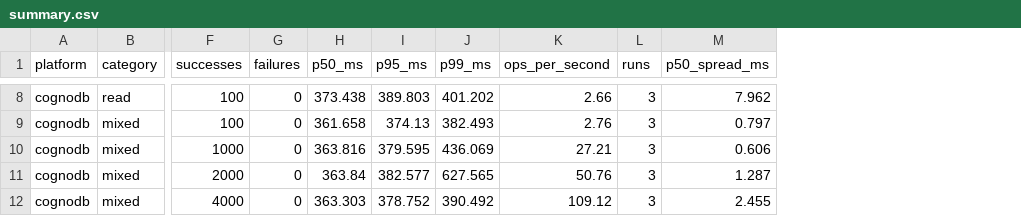
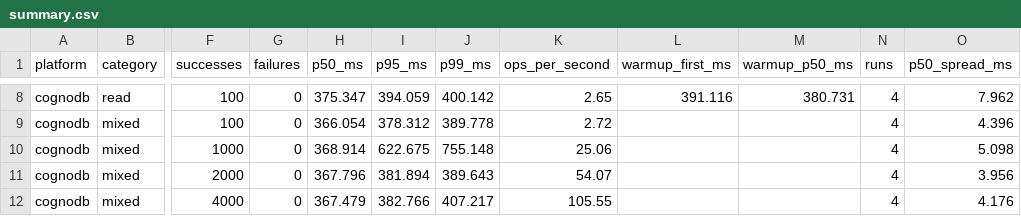
Before and after one commit to Davidjos03/CognoDB-Graph-Database-Cloud-Benchmarking, a CSV file: results/summary.csv, drawn as a sheet; only a part is shown, gaps mark what is left out; addresses are those after the commit; the diff covers the shown part only; the diff names each change by its address in the sheet, - before the commit and + after, or states it on an @@ line.

```diff
--- a/results/summary.csv
+++ b/results/summary.csv
+column L (warmup_first_ms), row 8: 391.116
+column M (warmup_p50_ms), row 8: 380.731
-H8 (p50_ms): 373.438
+H8 (p50_ms): 375.347
-I8 (p95_ms): 389.803
+I8 (p95_ms): 394.059
-J8 (p99_ms): 401.202
+J8 (p99_ms): 400.142
-K8 (ops_per_second): 2.66
+K8 (ops_per_second): 2.65
-N8:N12 (runs): 3
+N8:N12 (runs): 4
-H9 (p50_ms): 361.658
+H9 (p50_ms): 366.054
-I9 (p95_ms): 374.13
+I9 (p95_ms): 378.312
-J9 (p99_ms): 382.493
+J9 (p99_ms): 389.778
-K9 (ops_per_second): 2.76
+K9 (ops_per_second): 2.72
-O9 (p50_spread_ms): 0.797
+O9 (p50_spread_ms): 4.396
-H10 (p50_ms): 363.816
+H10 (p50_ms): 368.914
-I10 (p95_ms): 379.595
+I10 (p95_ms): 622.675
-J10 (p99_ms): 436.069
+J10 (p99_ms): 755.148
-K10 (ops_per_second): 27.21
+K10 (ops_per_second): 25.06
-O10 (p50_spread_ms): 0.606
+O10 (p50_spread_ms): 5.098
-H11 (p50_ms): 363.84
+H11 (p50_ms): 367.796
-I11 (p95_ms): 382.577
+I11 (p95_ms): 381.894
-J11 (p99_ms): 627.565
+J11 (p99_ms): 389.643
-K11 (ops_per_second): 50.76
+K11 (ops_per_second): 54.07
-O11 (p50_spread_ms): 1.287
+O11 (p50_spread_ms): 3.956
-H12 (p50_ms): 363.303
+H12 (p50_ms): 367.479
-I12 (p95_ms): 378.752
+I12 (p95_ms): 382.766
-J12 (p99_ms): 390.492
+J12 (p99_ms): 407.217
-K12 (ops_per_second): 109.12
+K12 (ops_per_second): 105.55
-O12 (p50_spread_ms): 2.455
+O12 (p50_spread_ms): 4.176
```
Also changed, not shown: 35 edited cells elsewhere in this file, results/ingest.csv, 6 other files.
